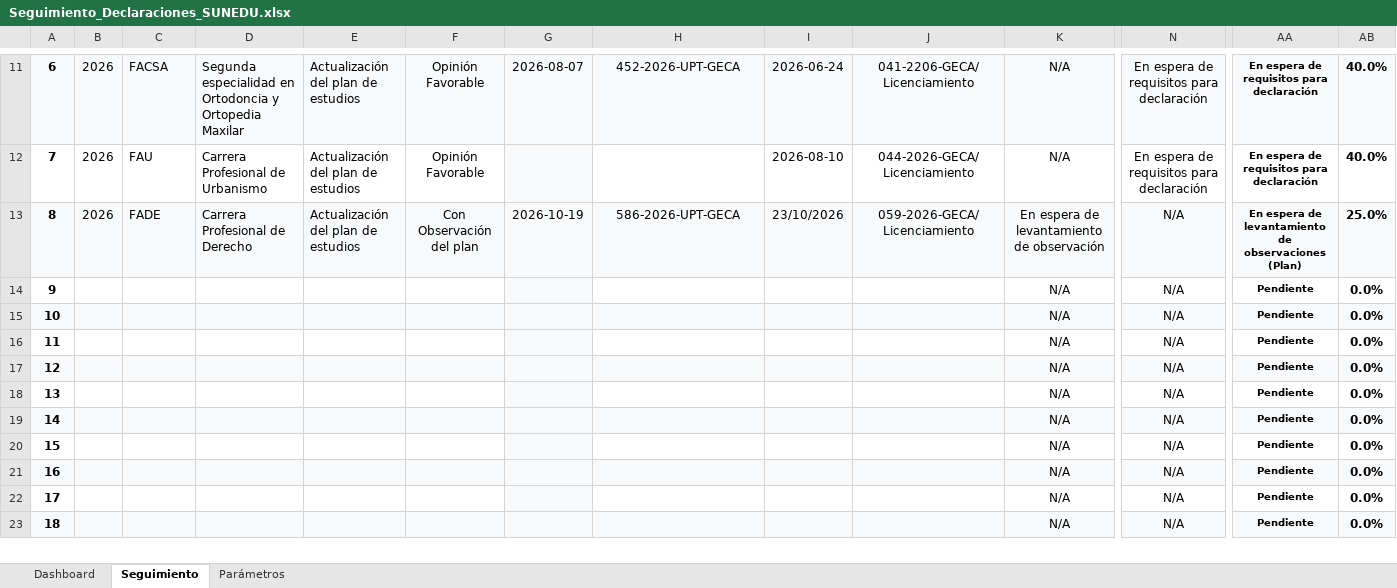
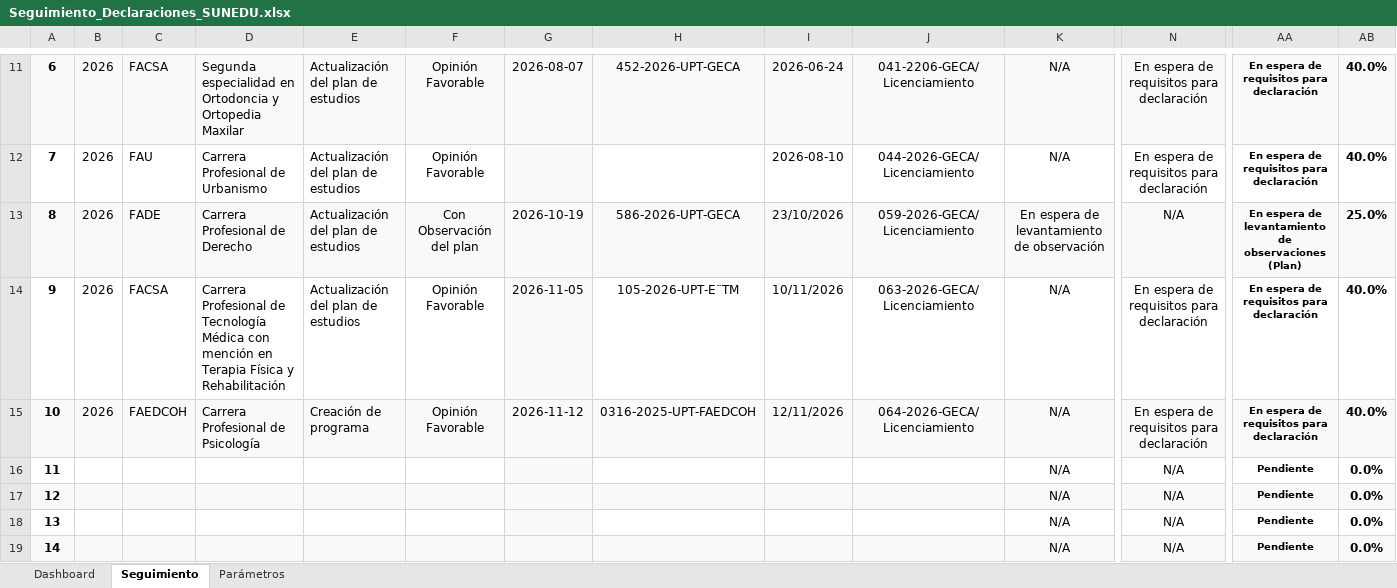
Before and after one commit to kristhianconde-cloud/SIM-CBC, an Excel workbook: Seguimiento_Declaraciones_SUNEDU.xlsx, sheet Seguimiento, drawn as a sheet; only a part is shown, gaps mark what is left out; the shorter side is filled out with more unchanged rows; values as stored, in another font and other column widths than the file's, no borders; charts and pictures and conditional formats not drawn; the diff names each change by its address in the sheet, - before the commit and + after, or states it on an @@ line.

Commit message:
feat(declaraciones): actualizar seguimiento declaraciones SUNEDU desde Google Sheets (10 programas)

```diff
--- a/Seguimiento_Declaraciones_SUNEDU.xlsx (sheet Seguimiento)
+++ b/Seguimiento_Declaraciones_SUNEDU.xlsx (sheet Seguimiento)
-B14:B15: (empty)
+B14:B15: 2026
-C14: (empty)
+C14: FACSA
-D14: (empty)
+D14: Carrera Profesional de Tecnología Médica con mención en Terapia Física y Rehabilitación
-E14: (empty)
+E14: Actualización del plan de estudios
-F14:F15: (empty)
+F14:F15: Opinión Favorable
-G14: (empty)
+G14: 2026-11-05
-H14: (empty)
+H14: 105-2026-UPT-E¨TM
-I14: (empty)
+I14: 10/11/2026
-J14: (empty)
+J14: 063-2026-GECA/Licenciamiento
-N14:N15: N/A
+N14:N15: En espera de requisitos para declaración
-AA14:AA15: Pendiente
+AA14:AA15: En espera de requisitos para declaración
-AB14:AB15: 0.0%
+AB14:AB15: 40.0%
-C15: (empty)
+C15: FAEDCOH
-D15: (empty)
+D15: Carrera Profesional de Psicología
-E15: (empty)
+E15: Creación de programa
-G15: (empty)
+G15: 2026-11-12
-H15: (empty)
+H15: 0316-2025-UPT-FAEDCOH
-I15: (empty)
+I15: 12/11/2026
-J15: (empty)
+J15: 064-2026-GECA/Licenciamiento
```
Also changed, not shown: sheet Dashboard, charts or pictures, 3 other files.
